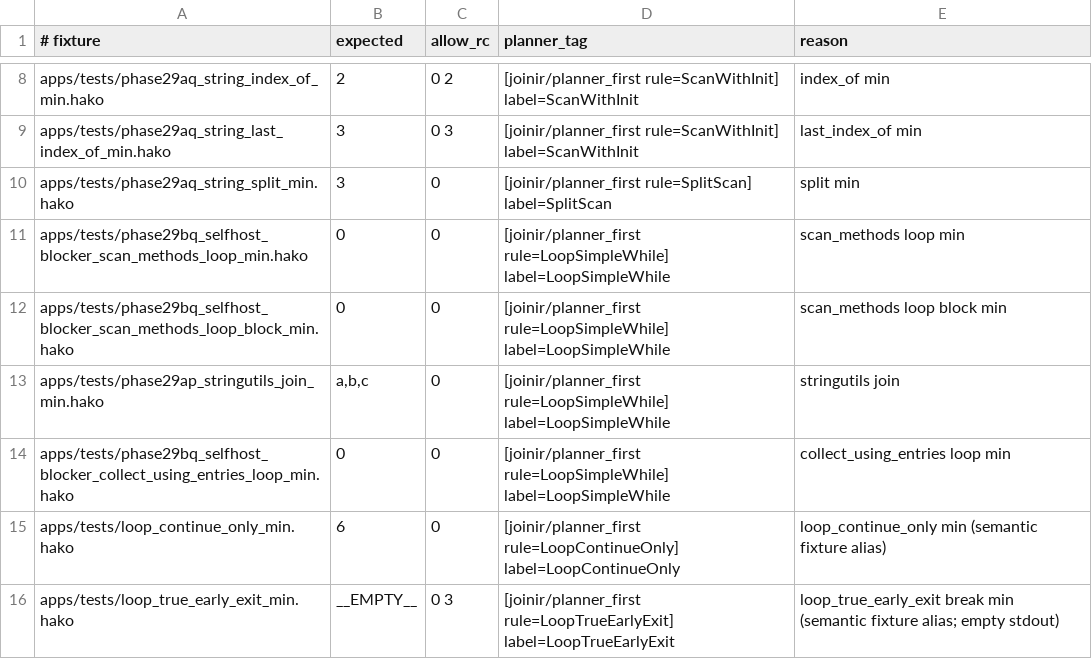
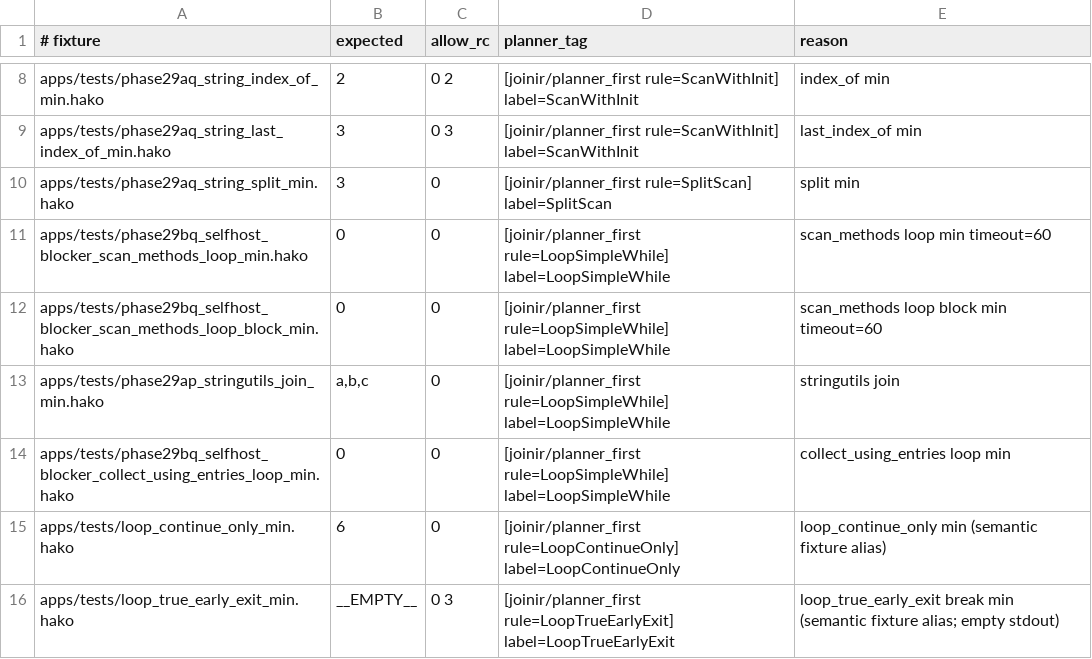
Before and after one commit to hakorune/hakorune, a TSV file: tools/smokes/v2/profiles/integration/joinir/planner_required_cases.tsv, drawn as a sheet; only a part is shown, gaps mark what is left out.

Commit message:
joinir: close out strict gate drift

```diff
--- a/tools/smokes/v2/profiles/integration/joinir/planner_required_cases.tsv
+++ b/tools/smokes/v2/profiles/integration/joinir/planner_required_cases.tsv
@@ -10,4 +10,4 @@ apps/tests/phase29aq_string_last_index_of_min.hako	3	0 3	[joinir/planner_first r
 apps/tests/phase29aq_string_split_min.hako	3	0	[joinir/planner_first rule=SplitScan] label=SplitScan	split min
-apps/tests/phase29bq_selfhost_blocker_scan_methods_loop_min.hako	0	0	[joinir/planner_first rule=LoopSimpleWhile] label=LoopSimpleWhile	scan_methods loop min
-apps/tests/phase29bq_selfhost_blocker_scan_methods_loop_block_min.hako	0	0	[joinir/planner_first rule=LoopSimpleWhile] label=LoopSimpleWhile	scan_methods loop block min
+apps/tests/phase29bq_selfhost_blocker_scan_methods_loop_min.hako	0	0	[joinir/planner_first rule=LoopSimpleWhile] label=LoopSimpleWhile	scan_methods loop min timeout=60
+apps/tests/phase29bq_selfhost_blocker_scan_methods_loop_block_min.hako	0	0	[joinir/planner_first rule=LoopSimpleWhile] label=LoopSimpleWhile	scan_methods loop block min timeout=60
 apps/tests/phase29ap_stringutils_join_min.hako	a,b,c	0	[joinir/planner_first rule=LoopSimpleWhile] label=LoopSimpleWhile	stringutils join
```
Also changed, not shown: 28 other files.
